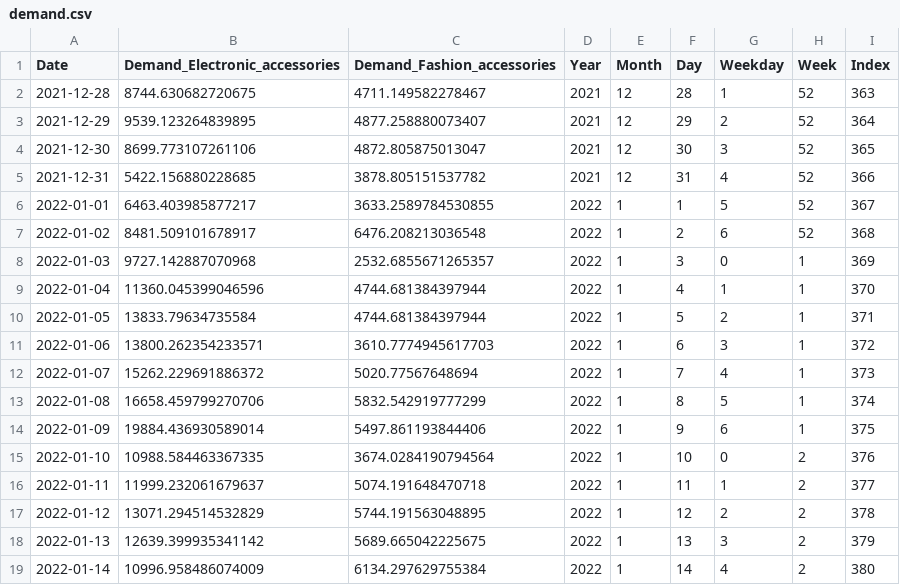
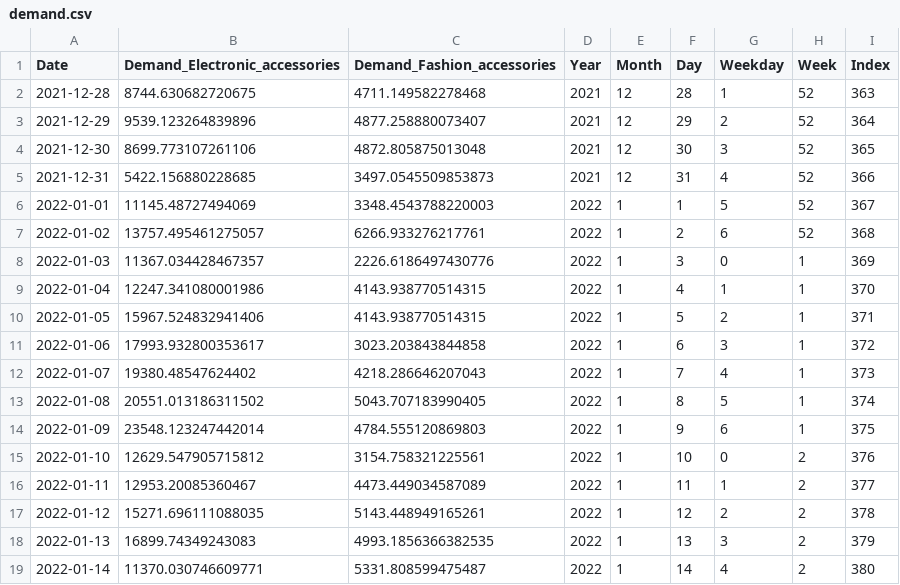
Before and after one commit to FlorianJacta/TTT-SDM-Interview, a CSV file: src_complete/data/demand.csv, drawn as a sheet; only a part is shown; the diff covers the shown part only.

```diff
--- a/src_complete/data/demand.csv
+++ b/src_complete/data/demand.csv
@@ -1,19 +1,19 @@
 Date,Demand_Electronic_accessories,Demand_Fashion_accessories,Year,Month,Day,Weekday,Week,Index
-2021-12-28,8744.630682720675,4711.149582278467,2021,12,28,1,52,363
-2021-12-29,9539.123264839895,4877.258880073407,2021,12,29,2,52,364
-2021-12-30,8699.773107261106,4872.805875013047,2021,12,30,3,52,365
-2021-12-31,5422.156880228685,3878.805151537782,2021,12,31,4,52,366
-2022-01-01,6463.403985877217,3633.2589784530855,2022,1,1,5,52,367
-2022-01-02,8481.509101678917,6476.208213036548,2022,1,2,6,52,368
-2022-01-03,9727.142887070968,2532.6855671265357,2022,1,3,0,1,369
-2022-01-04,11360.045399046596,4744.681384397944,2022,1,4,1,1,370
-2022-01-05,13833.79634735584,4744.681384397944,2022,1,5,2,1,371
-2022-01-06,13800.262354233571,3610.7774945617703,2022,1,6,3,1,372
-2022-01-07,15262.229691886372,5020.77567648694,2022,1,7,4,1,373
-2022-01-08,16658.459799270706,5832.542919777299,2022,1,8,5,1,374
-2022-01-09,19884.436930589014,5497.861193844406,2022,1,9,6,1,375
-2022-01-10,10988.584463367335,3674.0284190794564,2022,1,10,0,2,376
-2022-01-11,11999.232061679637,5074.191648470718,2022,1,11,1,2,377
-2022-01-12,13071.294514532829,5744.191563048895,2022,1,12,2,2,378
-2022-01-13,12639.399935341142,5689.665042225675,2022,1,13,3,2,379
-2022-01-14,10996.958486074009,6134.297629755384,2022,1,14,4,2,380
+2021-12-28,8744.630682720675,4711.149582278468,2021,12,28,1,52,363
+2021-12-29,9539.123264839896,4877.258880073407,2021,12,29,2,52,364
+2021-12-30,8699.773107261106,4872.805875013048,2021,12,30,3,52,365
+2021-12-31,5422.156880228685,3497.0545509853873,2021,12,31,4,52,366
+2022-01-01,11145.48727494069,3348.4543788220003,2022,1,1,5,52,367
+2022-01-02,13757.495461275057,6266.933276217761,2022,1,2,6,52,368
+2022-01-03,11367.034428467357,2226.6186497430776,2022,1,3,0,1,369
+2022-01-04,12247.341080001986,4143.938770514315,2022,1,4,1,1,370
+2022-01-05,15967.524832941406,4143.938770514315,2022,1,5,2,1,371
+2022-01-06,17993.932800353617,3023.203843844858,2022,1,6,3,1,372
+2022-01-07,19380.48547624402,4218.286646207043,2022,1,7,4,1,373
+2022-01-08,20551.013186311502,5043.707183990405,2022,1,8,5,1,374
+2022-01-09,23548.123247442014,4784.555120869803,2022,1,9,6,1,375
+2022-01-10,12629.547905715812,3154.758321225561,2022,1,10,0,2,376
+2022-01-11,12953.20085360467,4473.449034587089,2022,1,11,1,2,377
+2022-01-12,15271.696111088035,5143.448949165261,2022,1,12,2,2,378
+2022-01-13,16899.74349243083,4993.1856366382535,2022,1,13,3,2,379
+2022-01-14,11370.030746609771,5331.808599475487,2022,1,14,4,2,380
```
Also changed, not shown: 84 edited cells elsewhere in this file, 1 other file.
